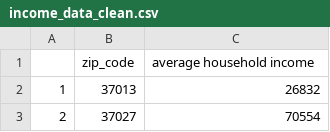
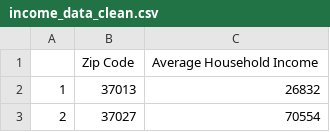
Before and after one commit to HannaKim4673/Beer_Restaurant_Success, a CSV file: Resources/income_data_clean.csv, drawn as a sheet; only a part is shown.

```diff
--- a/Resources/income_data_clean.csv
+++ b/Resources/income_data_clean.csv
@@ -1,2 +1,2 @@
-,zip_code,average household income
+,Zip Code,Average Household Income
 1,37013,26832
```
Also changed, not shown: Resources/all_demographic_data_merged.csv, Resources/demographic_data_clean.csv, 2 other files.
